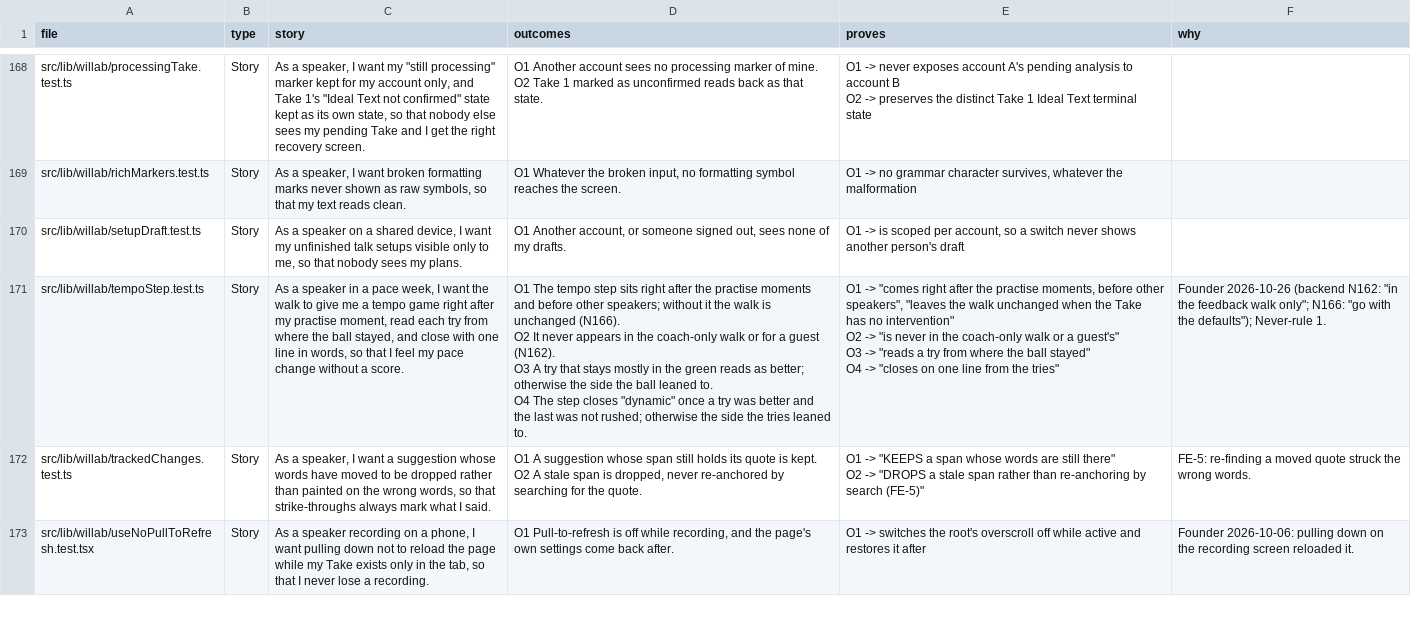
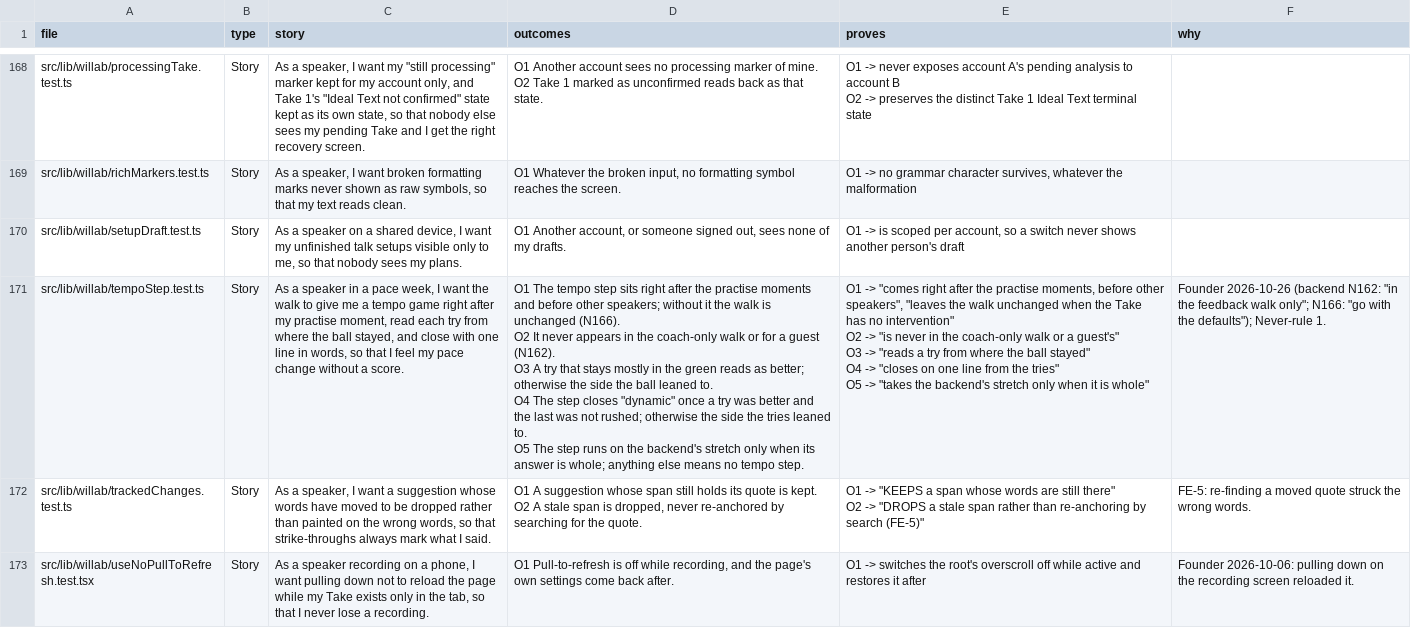
Before and after one commit to wilplus/frontend-cursor, a CSV file: docs/TEST-STORIES.csv, drawn as a sheet; only a part is shown, gaps mark what is left out.

```diff
--- a/docs/TEST-STORIES.csv
+++ b/docs/TEST-STORIES.csv
@@ -1056,9 +1056,11 @@ src/lib/willab/richMarkers.test.ts,Story,"As a speaker, I want broken formatting
 src/lib/willab/setupDraft.test.ts,Story,"As a speaker on a shared device, I want my unfinished talk setups visible only to me, so that nobody sees my plans.","O1  Another account, or someone signed out, sees none of my drafts.","O1 -> is scoped per account, so a switch never shows another person's draft",
-src/lib/willab/tempoStep.test.ts,Story,"As a speaker in a pace week, I want the walk to give me a tempo game right after my practise moment, read each try from where the ball stayed, and close with one line in words, so that I feel my pace change without a score.","O1  The tempo step sits right after the practise moments and before other speakers; without it the walk is unchanged (N166).
-O2  It never appears in the coach-only walk or for a guest (N162).
-O3  A try that stays mostly in the green reads as better; otherwise the side the ball leaned to.
-O4  The step closes ""dynamic"" once a try was better and the last was not rushed; otherwise the side the tries leaned to.","O1 -> ""comes right after the practise moments, before other speakers"", ""leaves the walk unchanged when the Take has no intervention""
-O2 -> ""is never in the coach-only walk or a guest's""
-O3 -> ""reads a try from where the ball stayed""
-O4 -> ""closes on one line from the tries""","Founder 2026-10-26 (backend N162: ""in the feedback walk only""; N166: ""go with the defaults""); Never-rule 1."
+src/lib/willab/tempoStep.test.ts,Story,"As a speaker in a pace week, I want the walk to give me a tempo game right after my practise moment, read each try from where the ball stayed, and close with one line in words, so that I feel my pace change without a score.","O1  The tempo step sits right after the practise moments and before other speakers; without it the walk is unchanged (N166).
+O2  It never appears in the coach-only walk or for a guest (N162).
+O3  A try that stays mostly in the green reads as better; otherwise the side the ball leaned to.
+O4  The step closes ""dynamic"" once a try was better and the last was not rushed; otherwise the side the tries leaned to.
+O5  The step runs on the backend's stretch only when its answer is whole; anything else means no tempo step.","O1 -> ""comes right after the practise moments, before other speakers"", ""leaves the walk unchanged when the Take has no intervention""
+O2 -> ""is never in the coach-only walk or a guest's""
+O3 -> ""reads a try from where the ball stayed""
+O4 -> ""closes on one line from the tries""
+O5 -> ""takes the backend's stretch only when it is whole""","Founder 2026-10-26 (backend N162: ""in the feedback walk only""; N166: ""go with the defaults""); Never-rule 1."
 src/lib/willab/trackedChanges.test.ts,Story,"As a speaker, I want a suggestion whose words have moved to be dropped rather than painted on the wrong words, so that strike-throughs always mark what I said.","O1  A suggestion whose span still holds its quote is kept.
```
Also changed, not shown: 8 other files.
